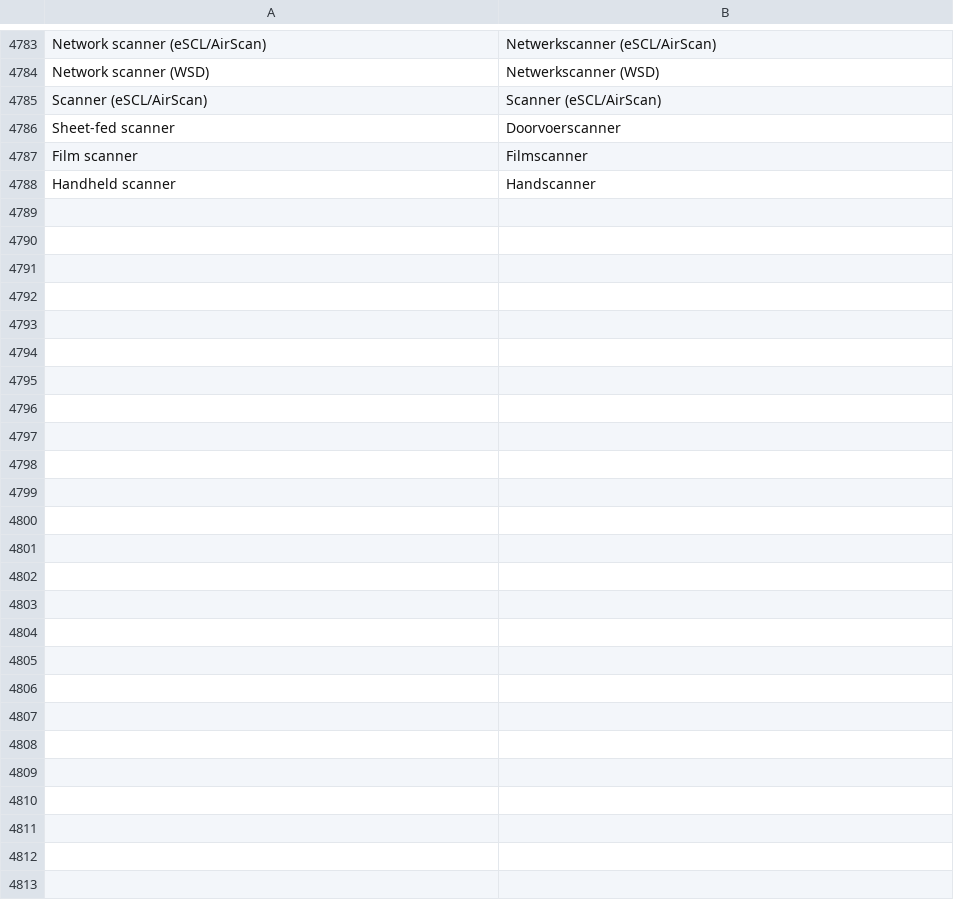
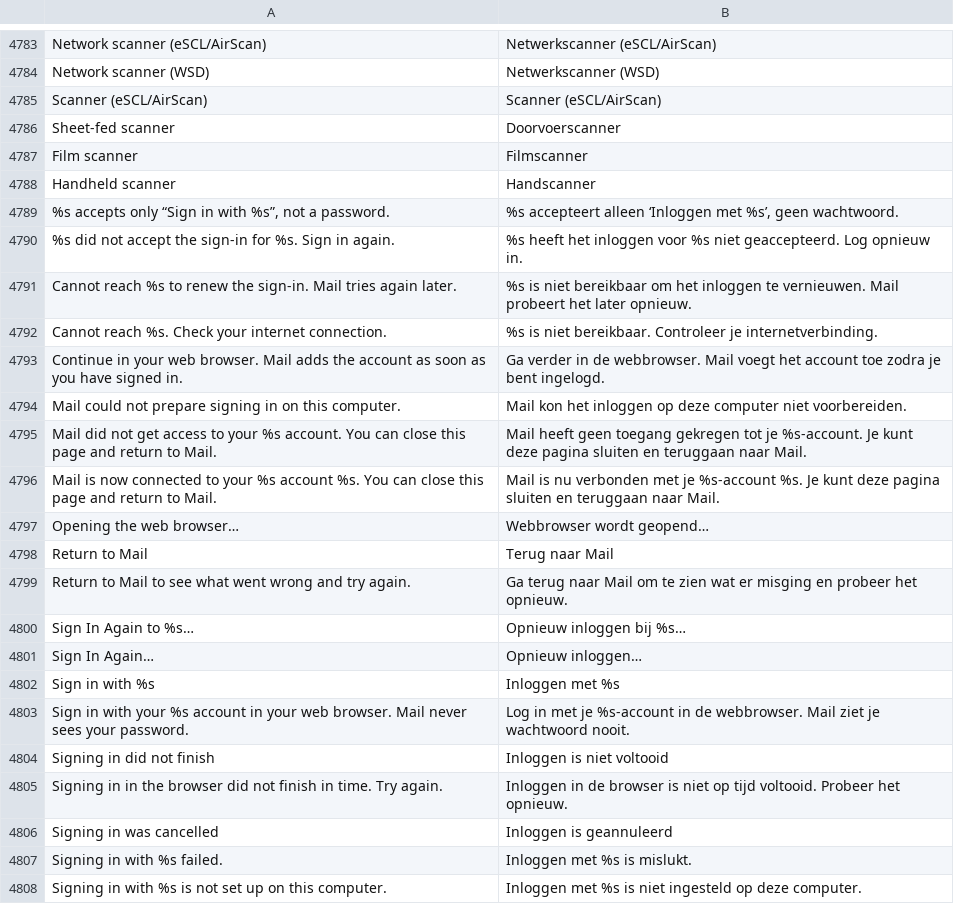
Before and after one commit to luxopes/LuxOS-Arch, a TSV file: packages/luxos-i18n/files/nl.tsv, drawn as a sheet; only a part is shown, gaps mark what is left out; the diff covers the shown part only; the diff names each change by its address in the sheet, - before the commit and + after, or states it on an @@ line.

```diff
--- a/packages/luxos-i18n/files/nl.tsv
+++ b/packages/luxos-i18n/files/nl.tsv
+row 4789: %s accepts only “Sign in with %s”, not a password. | %s accepteert alleen ‘Inloggen met %s’, geen wachtwoord.
+row 4790: %s did not accept the sign-in for %s. Sign in again. | %s heeft het inloggen voor %s niet geaccepteerd. Log opnieuw in.
+row 4791: Cannot reach %s to renew the sign-in. Mail tries again later. | %s is niet bereikbaar om het inloggen te vernieuwen. Mail probeert het later opnieuw.
+row 4792: Cannot reach %s. Check your internet connection. | %s is niet bereikbaar. Controleer je internetverbinding.
+row 4793: Continue in your web browser. Mail adds the account as soon as you have signed in. | Ga verder in de webbrowser. Mail voegt het account toe zodra je bent ingelogd.
+row 4794: Mail could not prepare signing in on this computer. | Mail kon het inloggen op deze computer niet voorbereiden.
+row 4795: Mail did not get access to your %s account. You can close this page and return to Mail. | Mail heeft geen toegang gekregen tot je %s-account. Je kunt deze pagina sluiten en teruggaan naar Mail.
+row 4796: Mail is now connected to your %s account %s. You can close this page and return to Mail. | Mail is nu verbonden met je %s-account %s. Je kunt deze pagina sluiten en teruggaan naar Mail.
+row 4797: Opening the web browser… | Webbrowser wordt geopend…
+row 4798: Return to Mail | Terug naar Mail
+row 4799: Return to Mail to see what went wrong and try again. | Ga terug naar Mail om te zien wat er misging en probeer het opnieuw.
+row 4800: Sign In Again to %s… | Opnieuw inloggen bij %s…
+row 4801: Sign In Again… | Opnieuw inloggen…
+row 4802: Sign in with %s | Inloggen met %s
+row 4803: Sign in with your %s account in your web browser. Mail never sees your password. | Log in met je %s-account in de webbrowser. Mail ziet je wachtwoord nooit.
+row 4804: Signing in did not finish | Inloggen is niet voltooid
+row 4805: Signing in in the browser did not finish in time. Try again. | Inloggen in de browser is niet op tijd voltooid. Probeer het opnieuw.
+row 4806: Signing in was cancelled | Inloggen is geannuleerd
+row 4807: Signing in with %s failed. | Inloggen met %s is mislukt.
+row 4808: Signing in with %s is not set up on this computer. | Inloggen met %s is niet ingesteld op deze computer.
```
Also changed, not shown: 9 added rows elsewhere in this file, packages/luxos-i18n/files/cs.tsv, packages/luxos-i18n/files/it.tsv, 26 other files.
